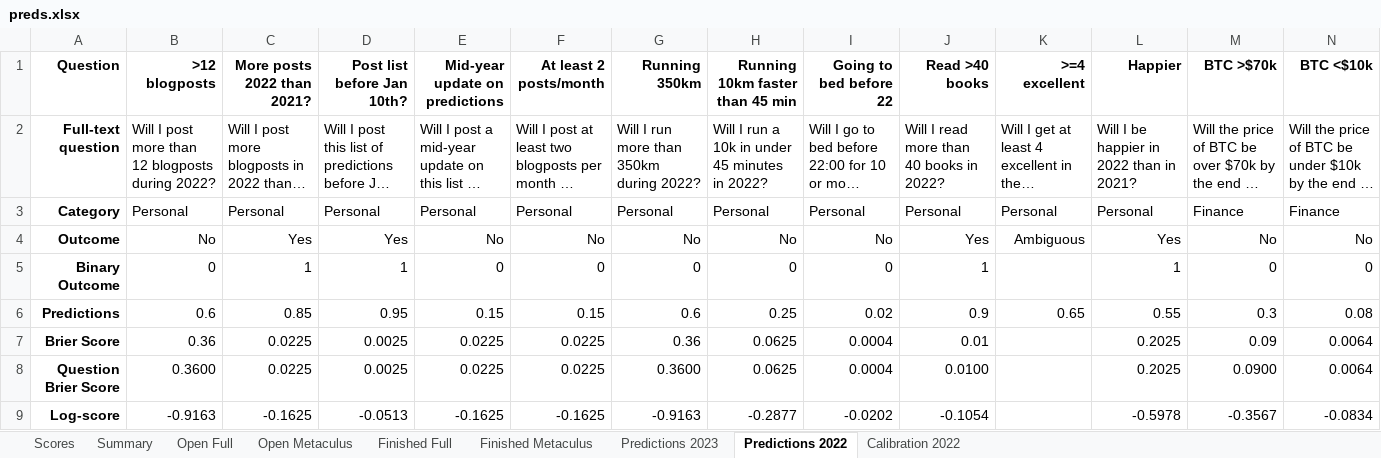
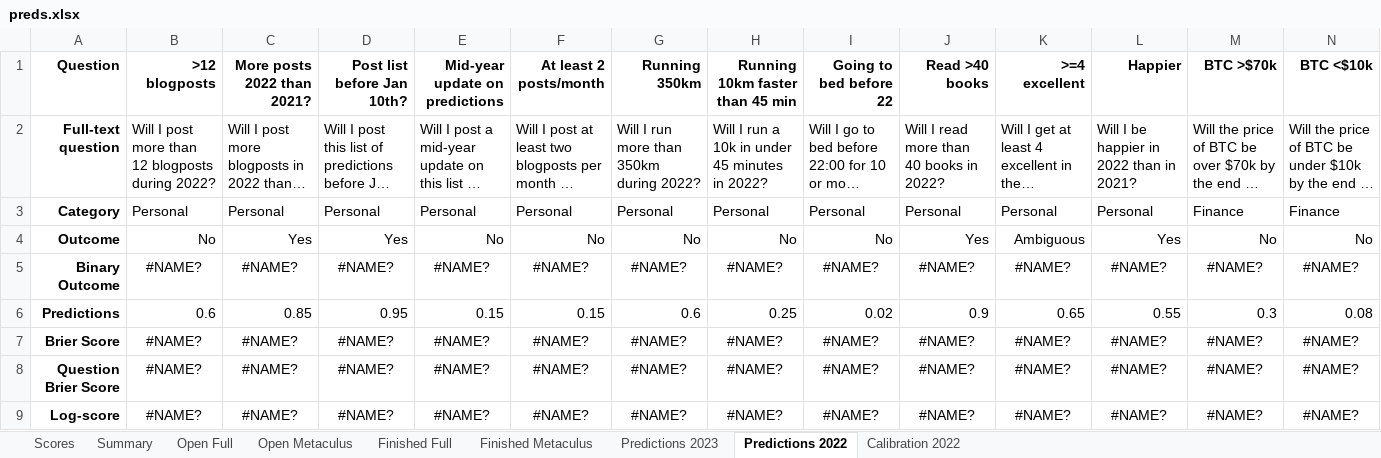
Before and after one commit to bayesmaxx/forecasting_app, an Excel workbook: preds.xlsx, sheet Predictions 2022, drawn as a sheet; only a part is shown; long unchanged cells end in …; values as stored, in another font and other column widths than the file's, no borders; charts and pictures not drawn; removed rows and columns are numbered as before the commit, all else as after; rows hold the shown columns only; the diff names each change by its address in the sheet, - before the commit and + after, or states it on an @@ line.

```diff
--- a/preds.xlsx (sheet Predictions 2022)
+++ b/preds.xlsx (sheet Predictions 2022)
-row 5: Binary Outcome | 0 | 1 | 1 | 0 | 0 | 0 | 0 | 0 | 1 |  | 1 | 0 | 0
+row 5: Binary Outcome | #NAME? | #NAME? | #NAME? | #NAME? | #NAME? | #NAME? | #NAME? | #NAME? | #NAME? | #NAME? | #NAME? | #NAME? | #NAME?
-row 7: Brier Score | 0.36 | 0.0225 | 0.0025 | 0.0225 | 0.0225 | 0.36 | 0.0625 | 0.0004 | 0.01 |  | 0.2025 | 0.09 | 0.0064
-row 8: Question Brier Score | 0.3600 | 0.0225 | 0.0025 | 0.0225 | 0.0225 | 0.3600 | 0.0625 | 0.0004 | 0.0100 |  | 0.2025 | 0.0900 | 0.0064
-row 9: Log-score | -0.9163 | -0.1625 | -0.0513 | -0.1625 | -0.1625 | -0.9163 | -0.2877 | -0.0202 | -0.1054 |  | -0.5978 | -0.3567 | -0.0834
+row 7: Brier Score | #NAME? | #NAME? | #NAME? | #NAME? | #NAME? | #NAME? | #NAME? | #NAME? | #NAME? | #NAME? | #NAME? | #NAME? | #NAME?
+row 8: Question Brier Score | #NAME? | #NAME? | #NAME? | #NAME? | #NAME? | #NAME? | #NAME? | #NAME? | #NAME? | #NAME? | #NAME? | #NAME? | #NAME?
+row 9: Log-score | #NAME? | #NAME? | #NAME? | #NAME? | #NAME? | #NAME? | #NAME? | #NAME? | #NAME? | #NAME? | #NAME? | #NAME? | #NAME?
```
Also changed, not shown: sheet Open Metaculus, sheet Summary, sheet Finished Full, sheet Finished Metaculus, sheet Predictions 2023, sheet Calibration 2022, 1 more sheet, formulas that keep their value, charts or pictures, 1 other file.
